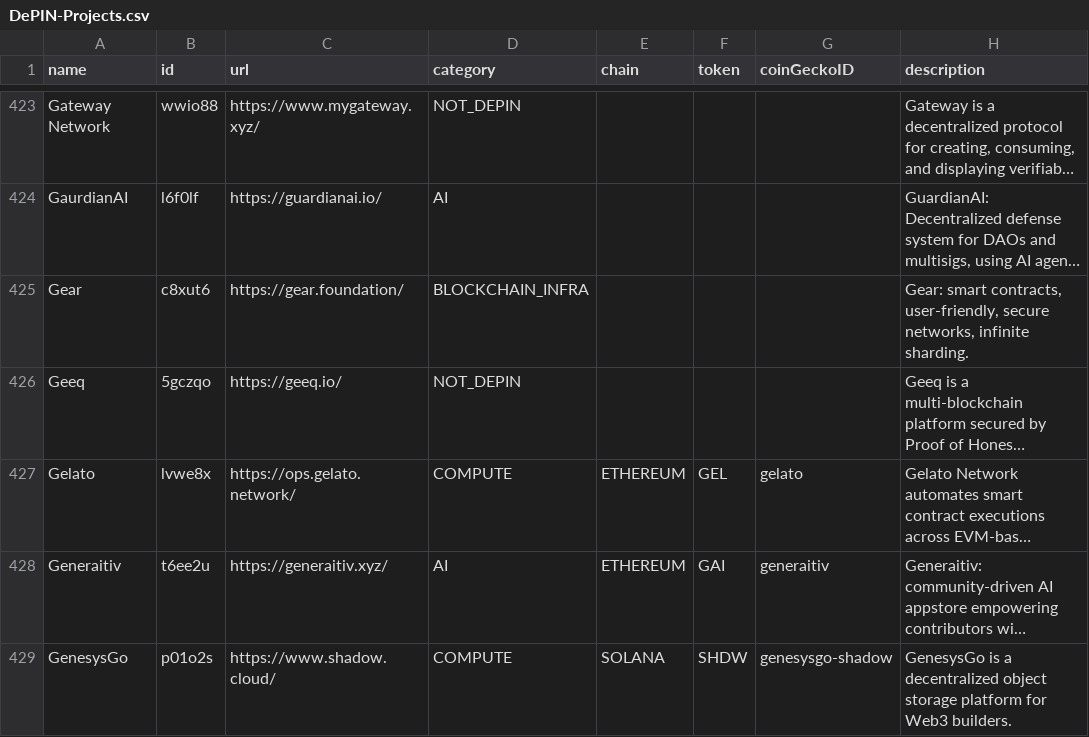
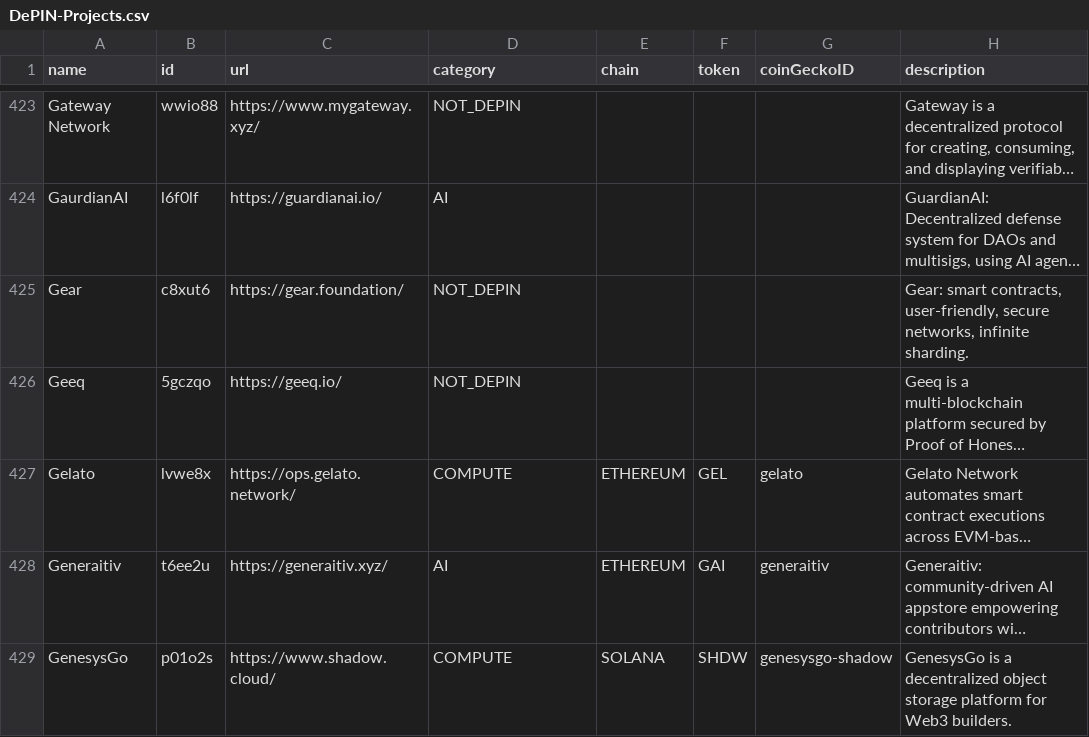
Before and after one commit to ev3-team/adapters, a CSV file: scripts/data/DePIN-Projects.csv, drawn as a sheet; only a part is shown, gaps mark what is left out; long unchanged cells end in …; the diff names each change by its address in the sheet, - before the commit and + after, or states it on an @@ line.

```diff
--- a/scripts/data/DePIN-Projects.csv
+++ b/scripts/data/DePIN-Projects.csv
-D425 (category): BLOCKCHAIN_INFRA
+D425 (category): NOT_DEPIN
```
